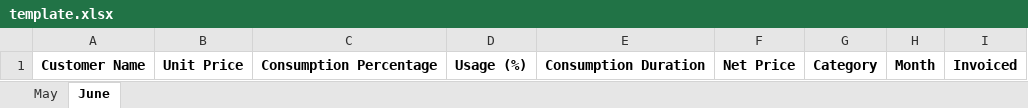
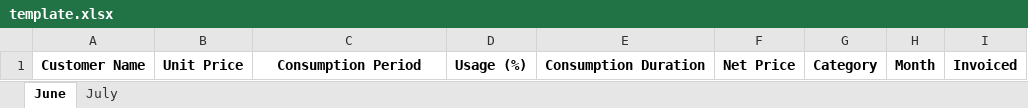
Before and after one commit to Sammyy181/invoiceEditor, an Excel workbook: template.xlsx, sheet June, drawn as a sheet; values as stored, in another font and other column widths than the file's, no borders; the diff names each change by its address in the sheet, - before the commit and + after, or states it on an @@ line.

```diff
--- a/template.xlsx (sheet June)
+++ b/template.xlsx (sheet June)
-sheet tab: May
+sheet tab: July
-C1: Consumption Percentage
+C1: Consumption Period
```
Also changed, not shown: 4 other files.
